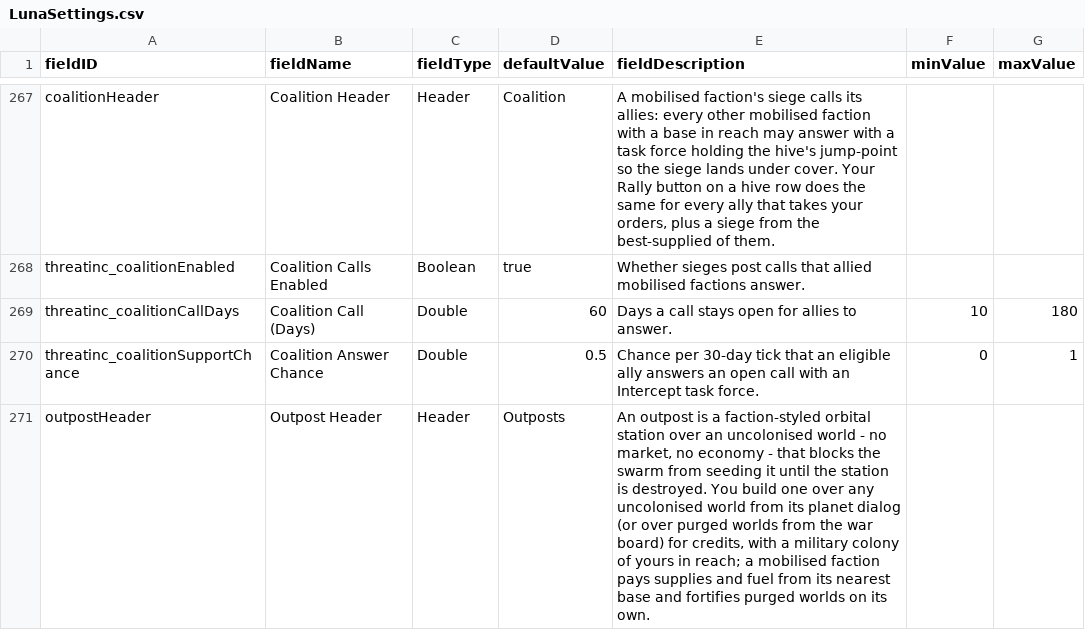
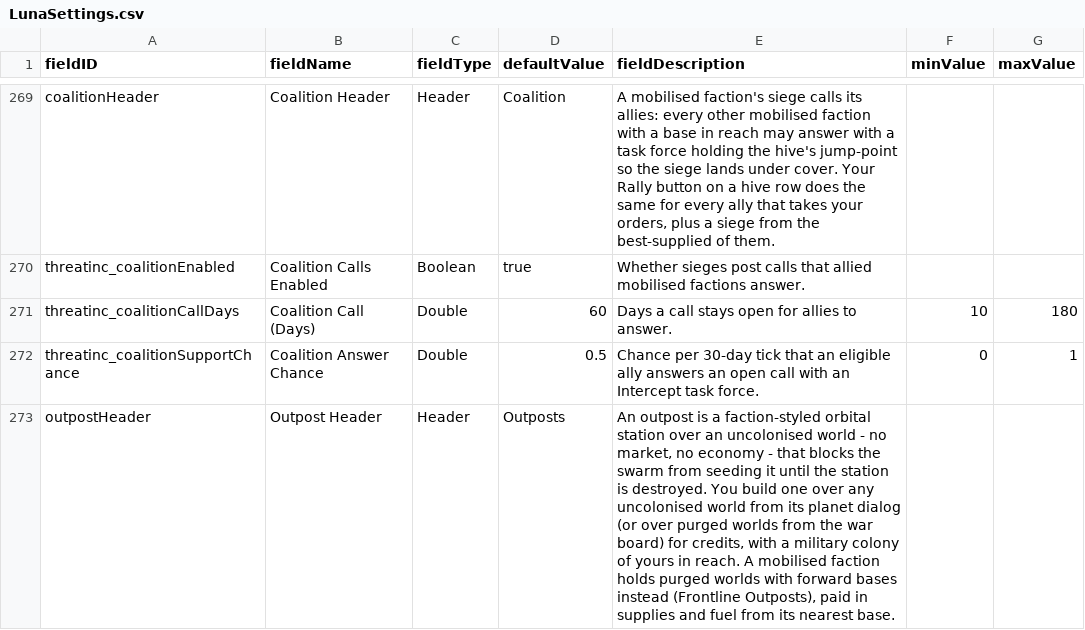
Before and after one commit to pogoman/ThreatIncursion, a CSV file: data/config/LunaSettings.csv, drawn as a sheet; only a part is shown, gaps mark what is left out; the diff covers the shown part only.

```diff
--- a/data/config/LunaSettings.csv
+++ b/data/config/LunaSettings.csv
@@ -270,2 +272,2 @@ threatinc_coalitionCallDays,Coalition Call (Days),Double,60,"Days a call stays o
 threatinc_coalitionSupportChance,Coalition Answer Chance,Double,0.5,"Chance per 30-day tick that an eligible ally answers an open call with an Intercept task force.",0,1
-outpostHeader,Outpost Header,Header,Outposts,"An outpost is a faction-styled orbital station over an uncolonised world - no market, no economy - that blocks the swarm from seeding it until the station is destroyed. You build one over any uncolonised world from its planet dialog (or over purged worlds from the war board) for credits, with a military colony of yours in reach; a mobilised faction pays supplies and fuel from its nearest base and fortifies purged worlds on its own.",,
+outpostHeader,Outpost Header,Header,Outposts,"An outpost is a faction-styled orbital station over an uncolonised world - no market, no economy - that blocks the swarm from seeding it until the station is destroyed. You build one over any uncolonised world from its planet dialog (or over purged worlds from the war board) for credits, with a military colony of yours in reach. A mobilised faction holds purged worlds with forward bases instead (Frontline Outposts), paid in supplies and fuel from its nearest base.",,
```
Also changed, not shown: 4 added rows, 2 removed rows and 12 edited cells elsewhere in this file, data/campaign/market_conditions.csv, 51 other files.
